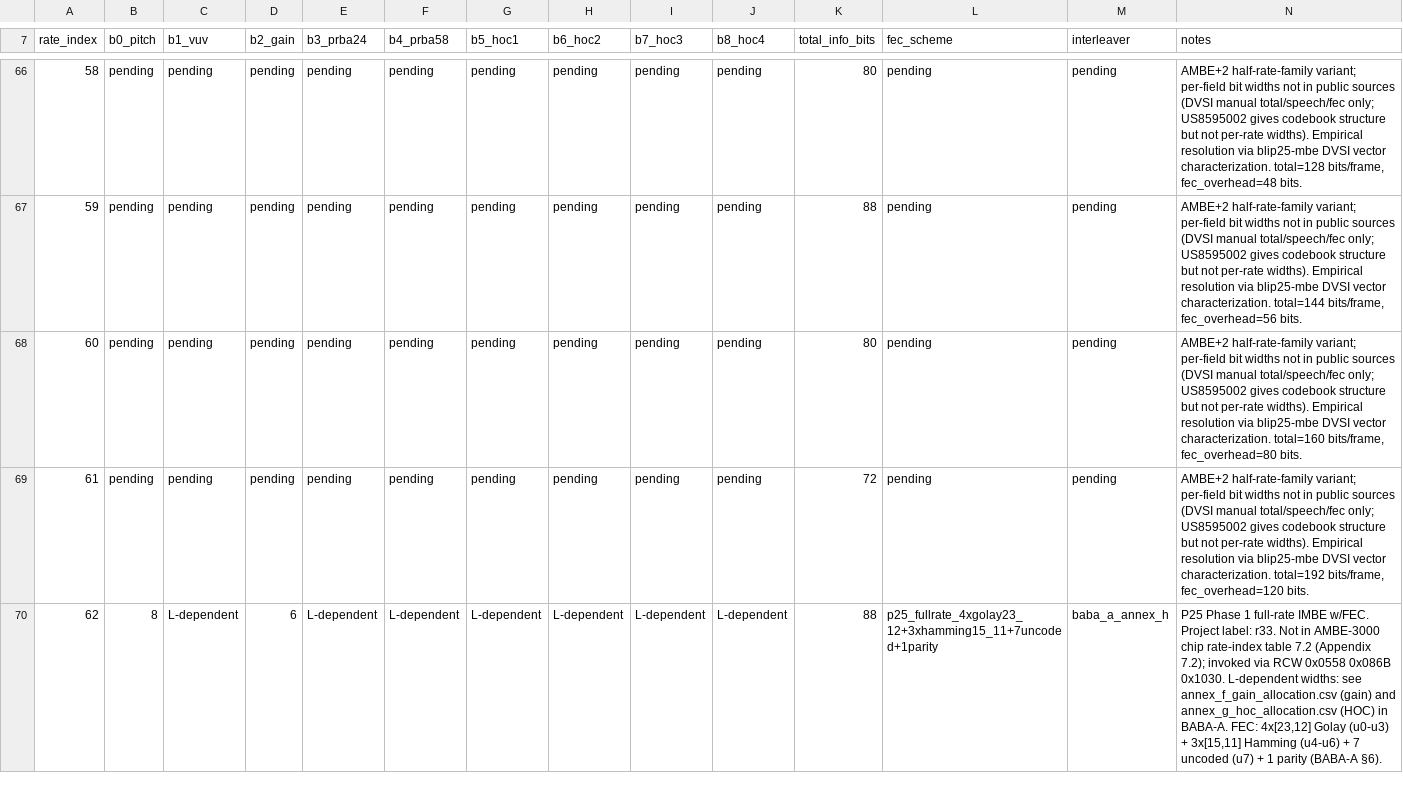
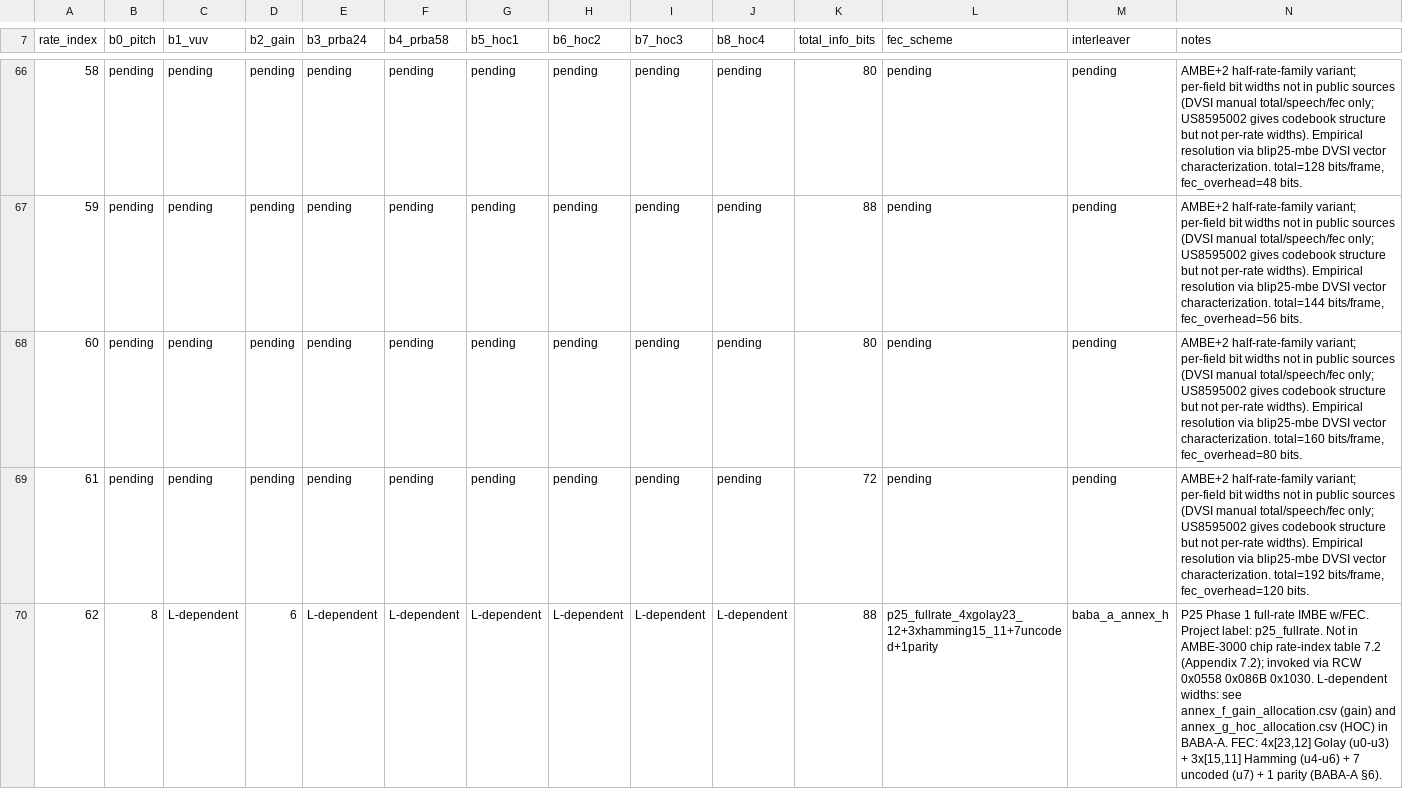
Before and after one commit to OpenBLIP25/blip25-specs, a CSV file: DVSI/AMBE-3000/annex_tables/halfrate_bit_allocations.csv, drawn as a sheet; only a part is shown, gaps mark what is left out; the diff covers the shown part only.

```diff
--- a/DVSI/AMBE-3000/annex_tables/halfrate_bit_allocations.csv
+++ b/DVSI/AMBE-3000/annex_tables/halfrate_bit_allocations.csv
@@ -69,2 +69,2 @@ rate_index,b0_pitch,b1_vuv,b2_gain,b3_prba24,b4_prba58,b5_hoc1,b6_hoc2,b7_hoc3,b
 61,pending,pending,pending,pending,pending,pending,pending,pending,pending,72,pending,pending,"AMBE+2 half-rate-family variant; per-field bit widths not in public sources (DVSI manual total/speech/fec only; US8595002 gives codebook structure but not per-rate widths). Empirical resolution via blip25-mbe DVSI vector characterization. total=192 bits/frame, fec_overhead=120 bits."
-62,8,L-dependent,6,L-dependent,L-dependent,L-dependent,L-dependent,L-dependent,L-dependent,88,p25_fullrate_4xgolay23_12+3xhamming15_11+7uncoded+1parity,baba_a_annex_h,"P25 Phase 1 full-rate IMBE w/FEC. Project label: r33. Not in AMBE-3000 chip rate-index table 7.2 (Appendix 7.2); invoked via RCW 0x0558 0x086B 0x1030. L-dependent widths: see annex_f_gain_allocation.csv (gain) and annex_g_hoc_allocation.csv (HOC) in BABA-A. FEC: 4x[23,12] Golay (u0-u3) + 3x[15,11] Hamming (u4-u6) + 7 uncoded (u7) + 1 parity (BABA-A §6)."
+62,8,L-dependent,6,L-dependent,L-dependent,L-dependent,L-dependent,L-dependent,L-dependent,88,p25_fullrate_4xgolay23_12+3xhamming15_11+7uncoded+1parity,baba_a_annex_h,"P25 Phase 1 full-rate IMBE w/FEC. Project label: p25_fullrate. Not in AMBE-3000 chip rate-index table 7.2 (Appendix 7.2); invoked via RCW 0x0558 0x086B 0x1030. L-dependent widths: see annex_f_gain_allocation.csv (gain) and annex_g_hoc_allocation.csv (HOC) in BABA-A. FEC: 4x[23,12] Golay (u0-u3) + 3x[15,11] Hamming (u4-u6) + 7 uncoded (u7) + 1 parity (BABA-A §6)."
```
Also changed, not shown: 3 edited cells elsewhere in this file, DVSI/AMBE-3000/annex_tables/rate_conversion_pairs.csv, 9 other files.
